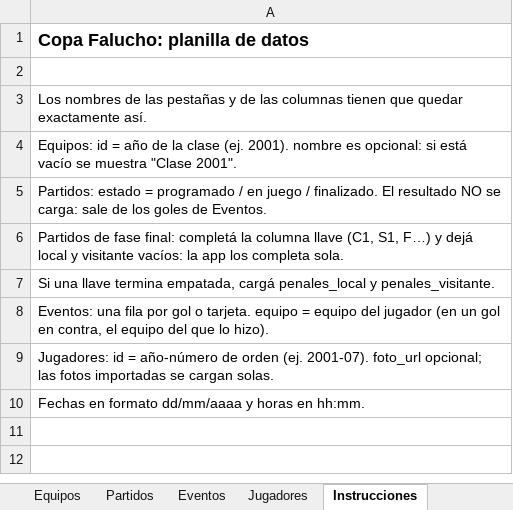
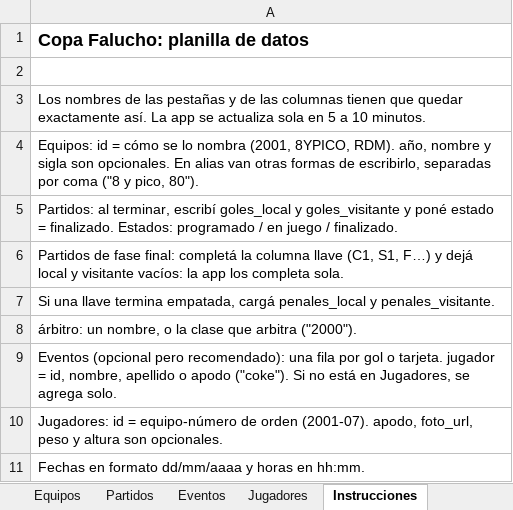
Before and after one commit to valenurcullu/CopaFalucho, an Excel workbook: data/planilla-ejemplo.xlsx, sheet Instrucciones, drawn as a sheet; values as stored, in another font and other column widths than the file's, no borders; the diff names each change by its address in the sheet, - before the commit and + after, or states it on an @@ line.

```diff
--- a/data/planilla-ejemplo.xlsx (sheet Instrucciones)
+++ b/data/planilla-ejemplo.xlsx (sheet Instrucciones)
-A3: …exactamente así.
+A3: …exactamente así. La app se actualiza sola en 5 a 10 minutos.
-A4: …id = año de la clase (ej. 2001). nombre es opcional: si está vacío se muestra "Clase 2001".
+A4: …id = cómo se lo nombra (2001, 8YPICO, RDM). año, nombre y sigla son opcionales. En alias van otras formas de escribirlo, separadas por coma ("8 y pico, 80").
-A5: Partidos: estado = programado / en juego / finalizado. El resultado NO se carga: sale de los goles de Eventos.
+A5: Partidos: al terminar, escribí goles_local y goles_visitante y poné estado = finalizado. Estados: programado / en juego / finalizado.
-A8: Eventos: una fila por gol o tarjeta. equipo = equipo del jugador (en un gol en contra, el equipo del que lo hizo).
+A8: árbitro: un nombre, o la clase que arbitra ("2000").
-A9: Jugadores: id = año-número de orden (ej. 2001-07). foto_url opcional; las fotos importadas se cargan solas.
+A9: Eventos (opcional pero recomendado): una fila por gol o tarjeta. jugador = id, nombre, apellido o apodo ("coke"). Si no está en Jugadores, se agrega solo.
+row 10: Jugadores: id = equipo-número de orden (2001-07). apodo, foto_url, peso y altura son opcionales.
```
Also changed, not shown: sheet Eventos, sheet Jugadores, sheet Partidos, sheet Equipos, 33 other files.
